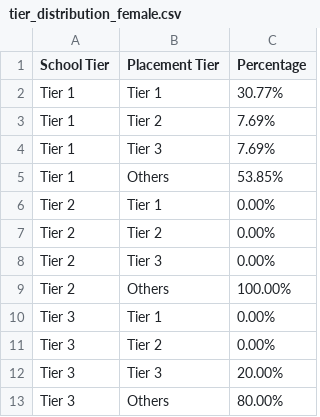
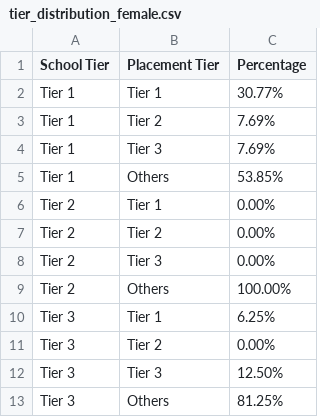
Before and after one commit to YalunWangyw26347/eco395m-midterm-project, a CSV file: analysis/tier_distribution_female.csv, drawn as a sheet.

```diff
--- a/analysis/tier_distribution_female.csv
+++ b/analysis/tier_distribution_female.csv
@@ -9,5 +9,5 @@ Tier 2,Tier 3,0.00%
 Tier 2,Others,100.00%
-Tier 3,Tier 1,0.00%
+Tier 3,Tier 1,6.25%
 Tier 3,Tier 2,0.00%
-Tier 3,Tier 3,20.00%
-Tier 3,Others,80.00%
+Tier 3,Tier 3,12.50%
+Tier 3,Others,81.25%
```
Also changed, not shown: analysis/tier_distribution.csv, analysis/tier_distribution_male.csv, 4 other files.
